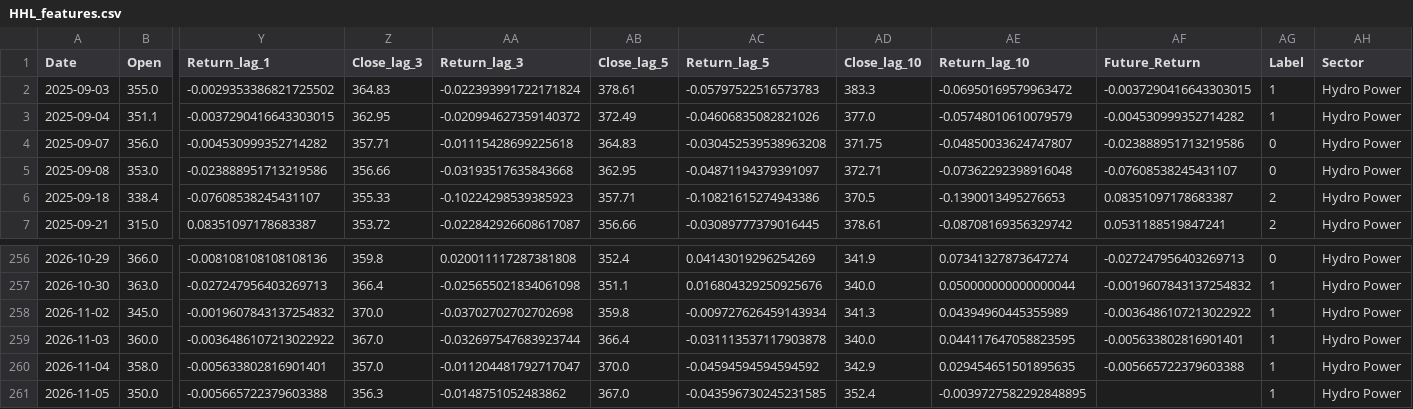
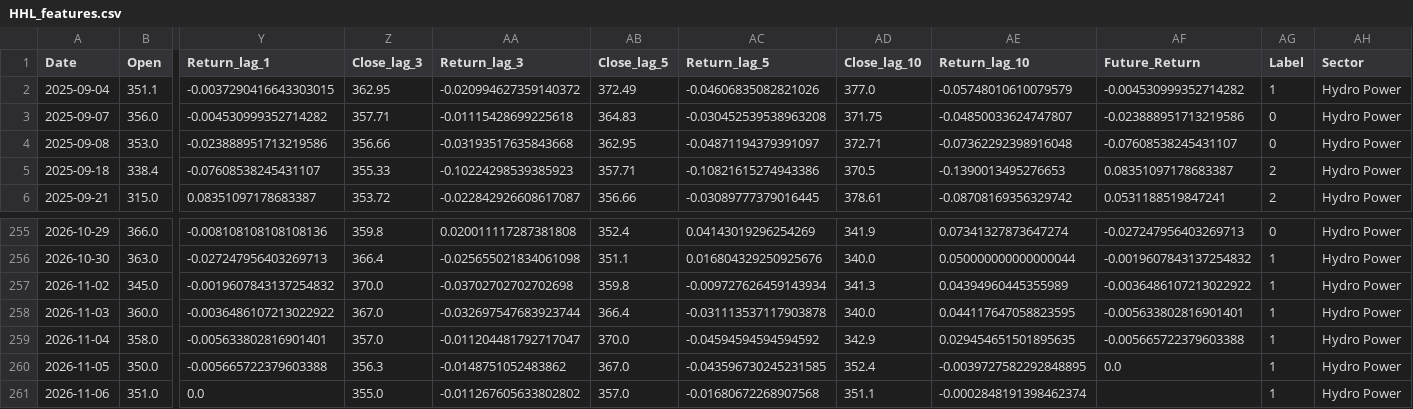
Before and after one commit to roshanpandey-1/Nepal-Stock-Market-Predictor-Dashboard, a CSV file: deploy_data/processed/HHL_features.csv, drawn as a sheet; only a part is shown, gaps mark what is left out; removed rows and columns are numbered as before the commit, all else as after; rows hold the shown columns only; the diff names each change by its address in the sheet, - before the commit and + after, or states it on an @@ line.

```diff
--- a/deploy_data/processed/HHL_features.csv
+++ b/deploy_data/processed/HHL_features.csv
-row 2: 2025-09-03 | 355.0 | -0.0029353386821725502 | 364.83 | -0.022393991722171824 | 378.61 | -0.05797522516573783 | 383.3 | -0.06950169579963472 | -0.0037290416643303015 | 1 | Hydro Power
-AF260 (Future_Return): (empty)
+AF260 (Future_Return): 0.0
+row 261: 2026-11-06 | 351.0 | 0.0 | 355.0 | -0.011267605633802802 | 357.0 | -0.01680672268907568 | 351.1 | -0.0002848191398462374 |  | 1 | Hydro Power
```
Also changed, not shown: deploy_data/processed/BANDIPUR_features.csv, deploy_data/processed/EHPL_features.csv, 18 other files.
